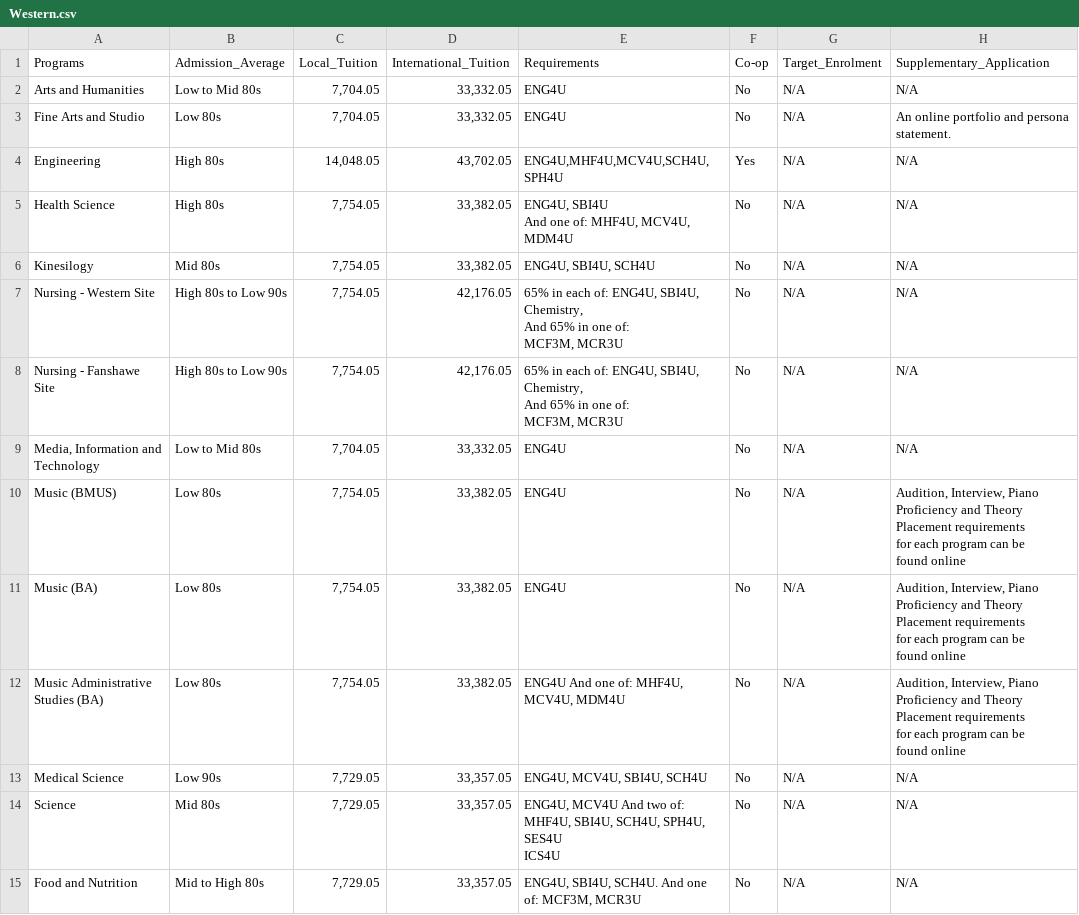
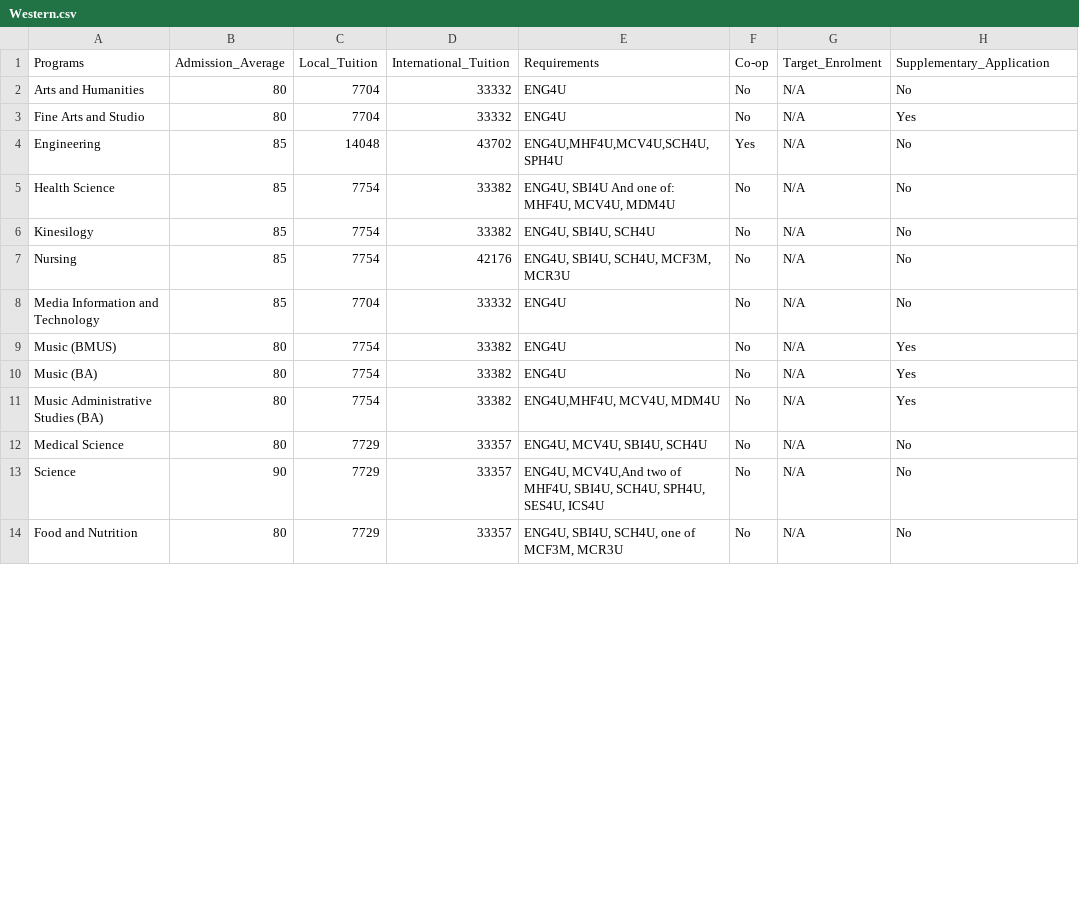
Before and after one commit to JiwooL0920/UniFind, a CSV file: Data/Western.csv, drawn as a sheet; only a part is shown; the diff covers the shown part only.

```diff
--- a/Data/Western.csv
+++ b/Data/Western.csv
@@ -1,34 +1,14 @@
 Programs,Admission_Average,Local_Tuition,International_Tuition,Requirements,Co-op,Target_Enrolment,Supplementary_Application
-Arts and Humanities,Low to Mid 80s,"7,704.05","33,332.05",ENG4U,No,N/A,N/A
-Fine Arts and Studio,Low 80s,"7,704.05","33,332.05",ENG4U,No,N/A, An online portfolio and persona statement.
-Engineering,High 80s,"14,048.05","43,702.05","ENG4U,MHF4U,MCV4U,SCH4U, SPH4U",Yes,N/A,N/A
-Health Science,High 80s,"7,754.05","33,382.05","ENG4U, SBI4U
-And one of: MHF4U, MCV4U, MDM4U",No,N/A,N/A
-Kinesilogy,Mid 80s,"7,754.05","33,382.05","ENG4U, SBI4U, SCH4U",No,N/A,N/A
-Nursing - Western Site,High 80s to Low 90s,"7,754.05","42,176.05","65% in each of: ENG4U,	SBI4U, Chemistry,
-And 65% in one of:
-MCF3M, MCR3U",No,N/A,N/A
-Nursing - Fanshawe Site,High 80s to Low 90s,"7,754.05","42,176.05","65% in each of: ENG4U,	SBI4U, Chemistry,
-And 65% in one of:
-MCF3M, MCR3U",No,N/A,N/A
-"Media, Information and Technology",Low to Mid 80s,"7,704.05","33,332.05",ENG4U,No,N/A,N/A
-Music (BMUS),Low 80s,"7,754.05","33,382.05",ENG4U,No,N/A,"Audition, Interview, Piano
-Proficiency and Theory
-Placement requirements
-for each program can be
-found online"
-Music (BA),Low 80s,"7,754.05","33,382.05",ENG4U,No,N/A,"Audition, Interview, Piano
-Proficiency and Theory
-Placement requirements
-for each program can be
-found online"
-Music Administrative Studies (BA),Low 80s,"7,754.05","33,382.05","ENG4U                                                 And one of:                                        MHF4U, MCV4U, MDM4U",No,N/A,"Audition, Interview, Piano
-Proficiency and Theory
-Placement requirements
-for each program can be
-found online"
-Medical Science,Low 90s,"7,729.05","33,357.05","ENG4U, MCV4U, SBI4U, SCH4U",No,N/A,N/A
-Science,Mid 80s,"7,729.05","33,357.05","ENG4U, MCV4U                                                 And two of:
-MHF4U, SBI4U, SCH4U, SPH4U, SES4U
-ICS4U",No,N/A,N/A
-Food and Nutrition,Mid to High 80s,"7,729.05","33,357.05","ENG4U, SBI4U, SCH4U.                     And one of:                                     MCF3M, MCR3U",No,N/A,N/A
+Arts and Humanities,80,7704,33332,ENG4U,No,N/A,No
+Fine Arts and Studio,80,7704,33332,ENG4U,No,N/A,Yes
+Engineering,85,14048,43702,"ENG4U,MHF4U,MCV4U,SCH4U, SPH4U",Yes,N/A,No
+Health Science,85,7754,33382,"ENG4U, SBI4U And one of: MHF4U, MCV4U, MDM4U",No,N/A,No
+Kinesilogy,85,7754,33382,"ENG4U, SBI4U, SCH4U",No,N/A,No
+Nursing,85,7754,42176,"ENG4U, SBI4U, SCH4U, MCF3M, MCR3U",No,N/A,No
+Media Information and Technology,85,7704,33332,ENG4U,No,N/A,No
+Music (BMUS),80,7754,33382,ENG4U,No,N/A,Yes
+Music (BA),80,7754,33382,ENG4U,No,N/A,Yes
+Music Administrative Studies (BA),80,7754,33382,"ENG4U,MHF4U, MCV4U, MDM4U",No,N/A,Yes
+Medical Science,80,7729,33357,"ENG4U, MCV4U, SBI4U, SCH4U",No,N/A,No
+Science,90,7729,33357,"ENG4U, MCV4U,And two of MHF4U, SBI4U, SCH4U, SPH4U, SES4U, ICS4U",No,N/A,No
+Food and Nutrition,80,7729,33357,"ENG4U, SBI4U, SCH4U, one of MCF3M, MCR3U",No,N/A,No
```
Also changed, not shown: 14 edited cells elsewhere in this file, Data/Brock.csv, Data/Trent.csv, 33 other files.
